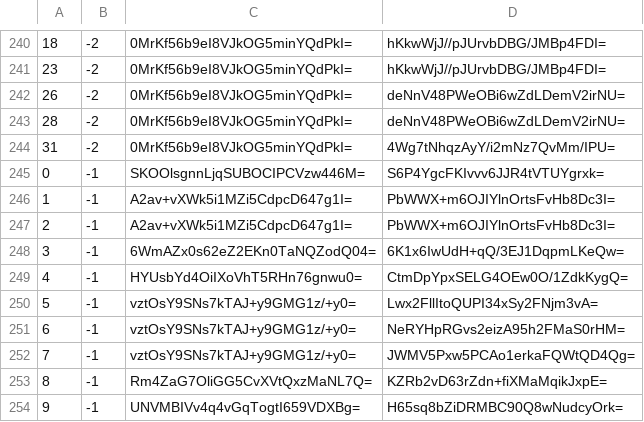
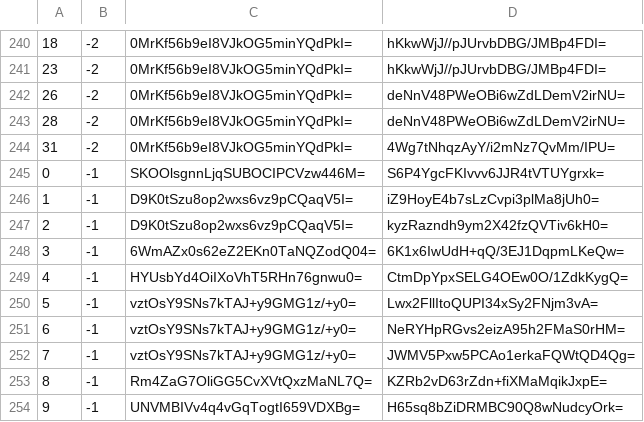
Before and after one commit to mochimochiomochi/mochicraftmap2, a CSV file: overworld/tiles/zoom.-1/metadata/k.0.-1.csv, drawn as a sheet; only a part is shown, gaps mark what is left out.

```diff
--- a/overworld/tiles/zoom.-1/metadata/k.0.-1.csv
+++ b/overworld/tiles/zoom.-1/metadata/k.0.-1.csv
@@ -245,4 +245,4 @@
 0,-1,SKOOlsgnnLjqSUBOCIPCVzw446M=,S6P4YgcFKIvvv6JJR4tVTUYgrxk=
-1,-1,A2av+vXWk5i1MZi5CdpcD647g1I=,PbWWX+m6OJIYlnOrtsFvHb8Dc3I=
-2,-1,A2av+vXWk5i1MZi5CdpcD647g1I=,PbWWX+m6OJIYlnOrtsFvHb8Dc3I=
+1,-1,D9K0tSzu8op2wxs6vz9pCQaqV5I=,iZ9HoyE4b7sLzCvpi3plMa8jUh0=
+2,-1,D9K0tSzu8op2wxs6vz9pCQaqV5I=,kyzRazndh9ym2X42fzQVTiv6kH0=
 3,-1,6WmAZx0s62eZ2EKn0TaNQZodQ04=,6K1x6IwUdH+qQ/3EJ1DqpmLKeQw=
```
Also changed, not shown: overworld/tiles/zoom.-1/metadata/k.0.0.csv, overworld/tiles/zoom.-1/metadata/k.1.1.csv, 33 other files.
